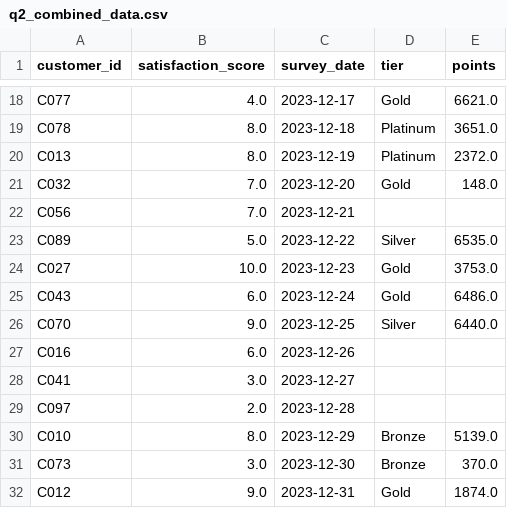
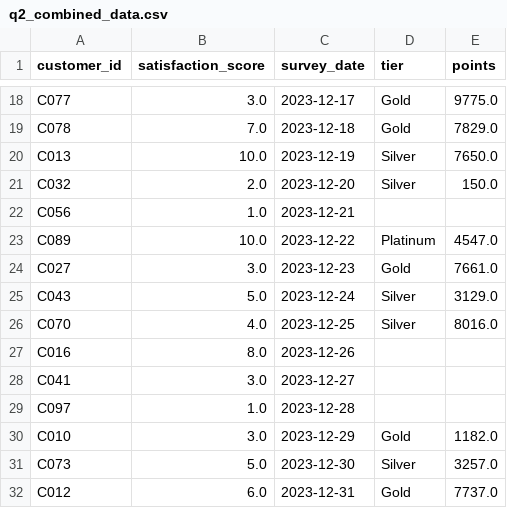
Before and after one commit to UCSF-DataSci/ds217-06-wrangling-thomasblakely, a CSV file: output/q2_combined_data.csv, drawn as a sheet; only a part is shown, gaps mark what is left out; the diff covers the shown part only; the diff names each change by its address in the sheet, - before the commit and + after, or states it on an @@ line.

```diff
--- a/output/q2_combined_data.csv
+++ b/output/q2_combined_data.csv
-B18 (satisfaction_score): 4.0
+B18 (satisfaction_score): 3.0
-E18 (points): 6621.0
+E18 (points): 9775.0
-B19 (satisfaction_score): 8.0
+B19 (satisfaction_score): 7.0
-D19 (tier): Platinum
+D19 (tier): Gold
-E19 (points): 3651.0
+E19 (points): 7829.0
-B20 (satisfaction_score): 8.0
+B20 (satisfaction_score): 10.0
-D20 (tier): Platinum
+D20 (tier): Silver
-E20 (points): 2372.0
+E20 (points): 7650.0
-B21 (satisfaction_score): 7.0
+B21 (satisfaction_score): 2.0
-D21 (tier): Gold
+D21 (tier): Silver
-E21 (points): 148.0
+E21 (points): 150.0
-B22 (satisfaction_score): 7.0
+B22 (satisfaction_score): 1.0
-B23 (satisfaction_score): 5.0
+B23 (satisfaction_score): 10.0
-D23 (tier): Silver
+D23 (tier): Platinum
-E23 (points): 6535.0
+E23 (points): 4547.0
-B24 (satisfaction_score): 10.0
+B24 (satisfaction_score): 3.0
-E24 (points): 3753.0
+E24 (points): 7661.0
-B25 (satisfaction_score): 6.0
+B25 (satisfaction_score): 5.0
-D25 (tier): Gold
+D25 (tier): Silver
-E25 (points): 6486.0
+E25 (points): 3129.0
-B26 (satisfaction_score): 9.0
+B26 (satisfaction_score): 4.0
-E26 (points): 6440.0
+E26 (points): 8016.0
-B27 (satisfaction_score): 6.0
+B27 (satisfaction_score): 8.0
-B29 (satisfaction_score): 2.0
+B29 (satisfaction_score): 1.0
-B30 (satisfaction_score): 8.0
+B30 (satisfaction_score): 3.0
-D30 (tier): Bronze
+D30 (tier): Gold
-E30 (points): 5139.0
+E30 (points): 1182.0
-B31 (satisfaction_score): 3.0
+B31 (satisfaction_score): 5.0
-D31 (tier): Bronze
+D31 (tier): Silver
-E31 (points): 370.0
+E31 (points): 3257.0
-B32 (satisfaction_score): 9.0
+B32 (satisfaction_score): 6.0
-E32 (points): 1874.0
+E32 (points): 7737.0
```
Also changed, not shown: 119 edited cells elsewhere in this file, 1 other file.
